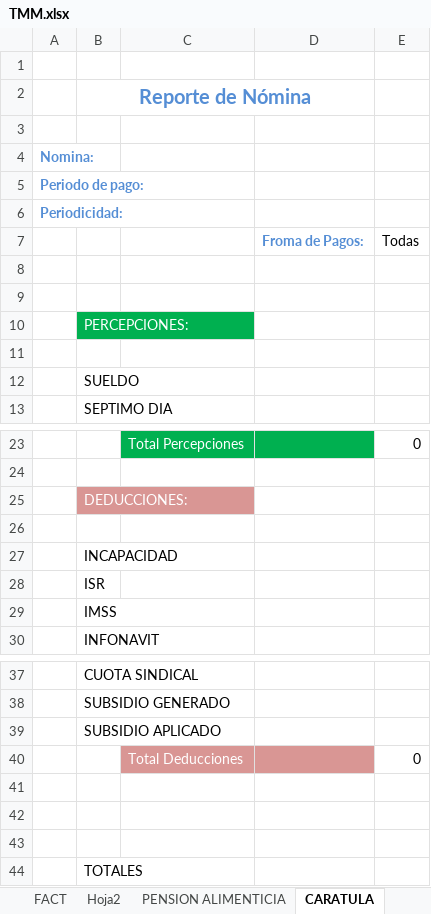
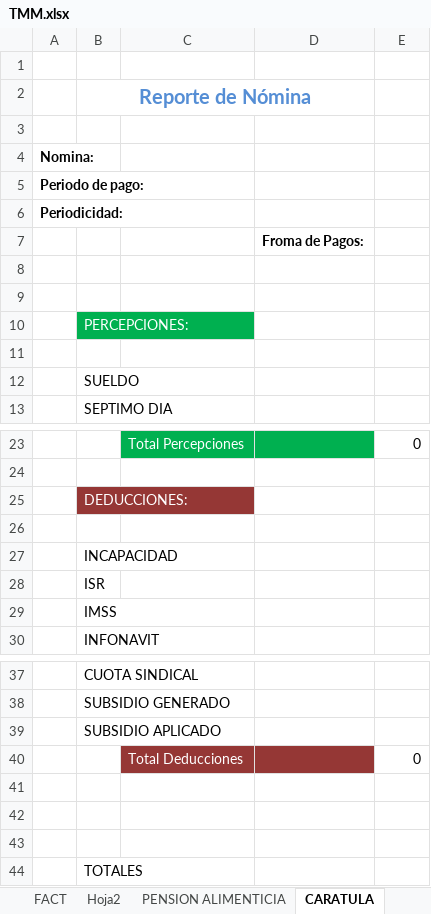
Before and after one commit to omarcin81/OperadoraNominas, an Excel workbook: OperadoraNominas/bin/Debug/Archivos/TMM.xlsx, sheet CARATULA, drawn as a sheet; only a part is shown, gaps mark what is left out; values as stored, in another font and other column widths than the file's, no borders; the diff names each change by its address in the sheet, - before the commit and + after, or states it on an @@ line.

```diff
--- a/OperadoraNominas/bin/Debug/Archivos/TMM.xlsx (sheet CARATULA)
+++ b/OperadoraNominas/bin/Debug/Archivos/TMM.xlsx (sheet CARATULA)
-A4:A6 text colour: #558ED5
+A4:A6 text colour: black
-D7 text colour: #558ED5
+D7 text colour: black
-E7: Todas
+E7: (empty)
-B25 fill: #D99694
+B25 fill: #953735
-C40:D40 fill: #D99694
+C40:D40 fill: #953735
```
Also changed, not shown: 8 other files.
